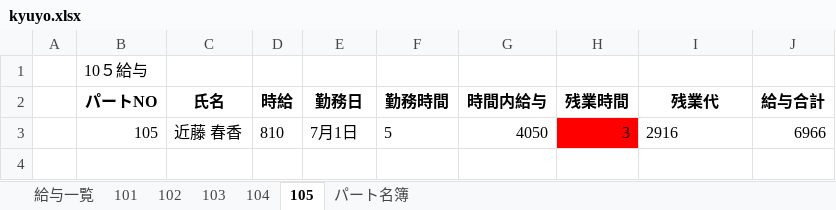
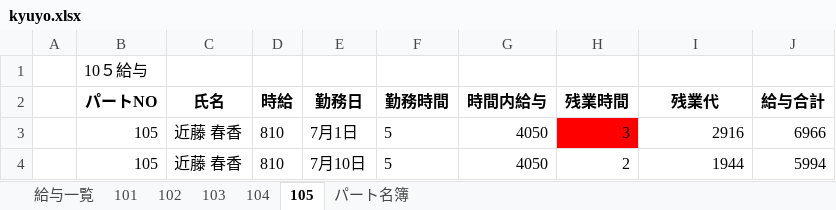
Before and after one commit to nadounegi/Python-Excel, an Excel workbook: 第九回/kyuyo.xlsx, sheet 105, drawn as a sheet; values as stored, in another font and other column widths than the file's, no borders; the diff names each change by its address in the sheet, - before the commit and + after, or states it on an @@ line.

```diff
--- a/第九回/kyuyo.xlsx (sheet 105)
+++ b/第九回/kyuyo.xlsx (sheet 105)
-I3 alignment: left
+I3 alignment: right
+row 4:  | 105 | 近藤 春香 | 810 | 7月10日 | 5 | 4050 | 2 | 1944 | 5994
```
Also changed, not shown: sheet 給与一覧, sheet 102, sheet 104, sheet 103, sheet 101, 6 other files.
